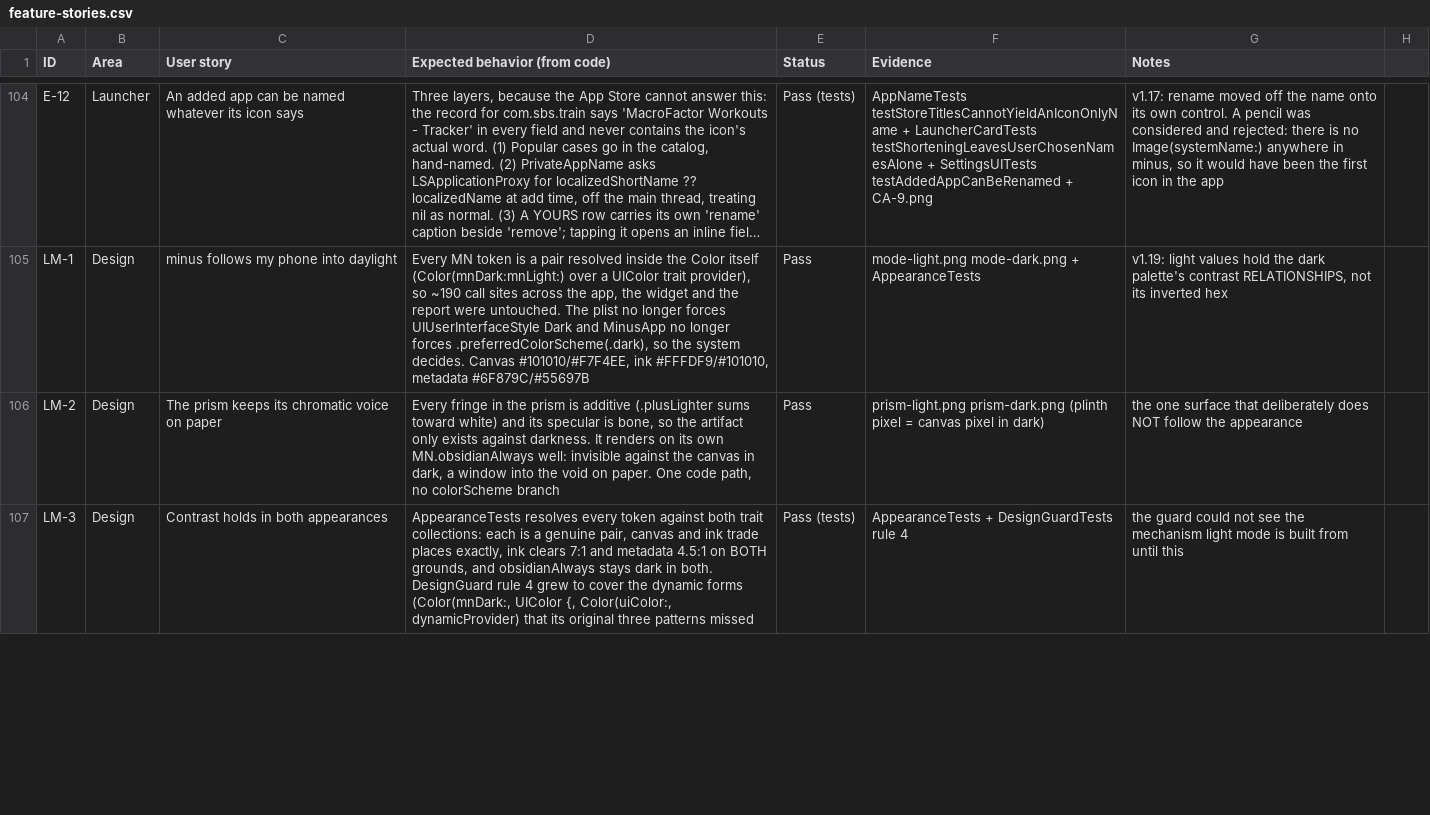
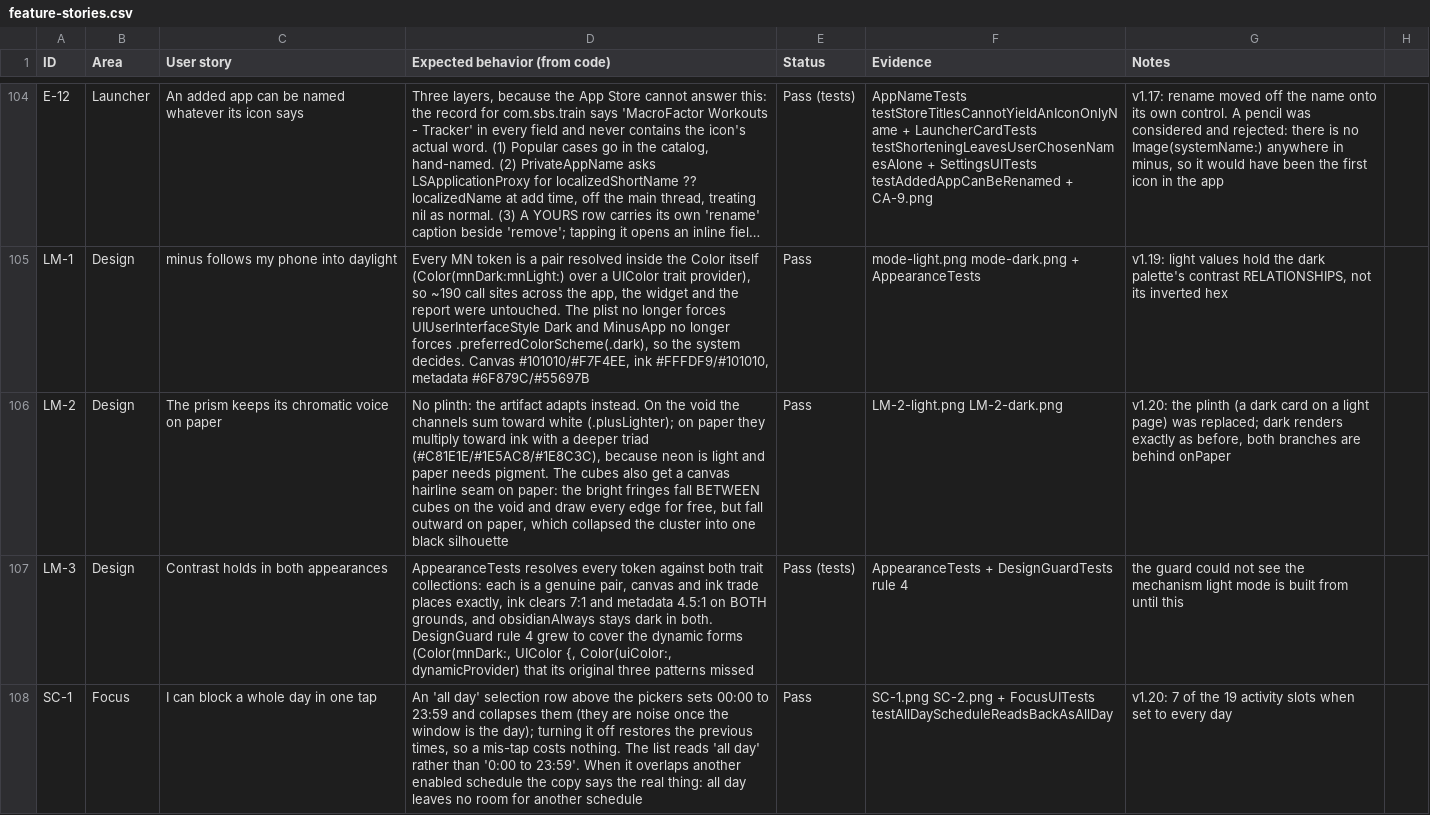
Before and after one commit to advegaf/minus, a CSV file: QA/feature-stories.csv, drawn as a sheet; only a part is shown, gaps mark what is left out; long unchanged cells end in …; the diff covers the shown part only; the diff names each change by its address in the sheet, - before the commit and + after, or states it on an @@ line.

Commit message:
schedules: a whole day, in one tap, that does not lapse at midnight
an all day row sets 00:00 to 23:59 and folds the pickers away, since
they are noise once the window is the day. turning it off puts the old
times back. the list says 'all day' rather than reciting 0:00 to 23:59.

the loop had a hole: a window ending on the last minute left 23:59:00
to 00:00:00 unshielded every night. it registers with second 59 now, so
the next day picks up a second later. only that case, or a 9 to 11
window would run a minute long.

and 1440 used to pass validation and expand to hour 24, which is not a
DateComponents any schedule can be built from. it is rejected now.

```diff
--- a/QA/feature-stories.csv
+++ b/QA/feature-stories.csv
-D106 (Expected behavior (from code)): Every fringe in the prism is additive (.plusLighter sums toward white) and its specular is bone, so the artifact only exists against darkness. It renders on its own MN.obsidianAlways well: invisible against the canvas in dark, a window into the void on paper. One code path, no colorScheme branch
+D106 (Expected behavior (from code)): No plinth: the artifact adapts instead. On the void the channels sum toward white (.plusLighter); on paper they multiply toward ink with a deeper triad (#C81E1E/#1E5AC8/#1E8C3C), because neon is light and paper needs pigment. The cubes also get a canvas hairline seam on paper: the bright fringes fall BETWEEN cubes on the void and draw every edge for free, but fall outward on paper, which collapsed the cluster into one black silhouette
-F106 (Evidence): prism-light.png prism-dark.png (plinth pixel = canvas pixel in dark)
+F106 (Evidence): LM-2-light.png LM-2-dark.png
-G106 (Notes): the one surface that deliberately does NOT follow the appearance
+G106 (Notes): v1.20: the plinth (a dark card on a light page) was replaced; dark renders exactly as before, both branches are behind onPaper
+row 108: SC-1 | Focus | I can block a whole day in one tap | An 'all day' selection row above the pickers sets 00:00 to 23:59 and collapses them (they are noise once the window is the day); turning it off restores the previous times, so a mis-tap costs nothing. The list reads 'all day' rather than '0:00 to 23:59'. When it overlaps another enabled schedule the copy says the real thing: all day leaves no room for another schedule | Pass | SC-1.png SC-2.png + FocusUITests testAllDayScheduleReadsBackAsAllDay | v1.20: 7 of the 19 activity slots when set to every day
```
Also changed, not shown: 2 added rows and 4 edited cells elsewhere in this file, 8 other files.
